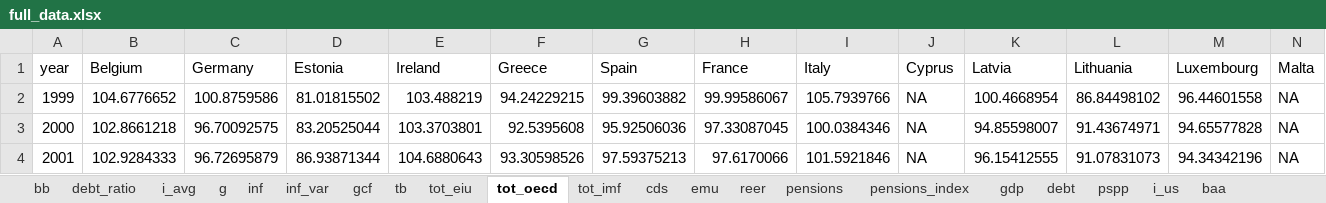
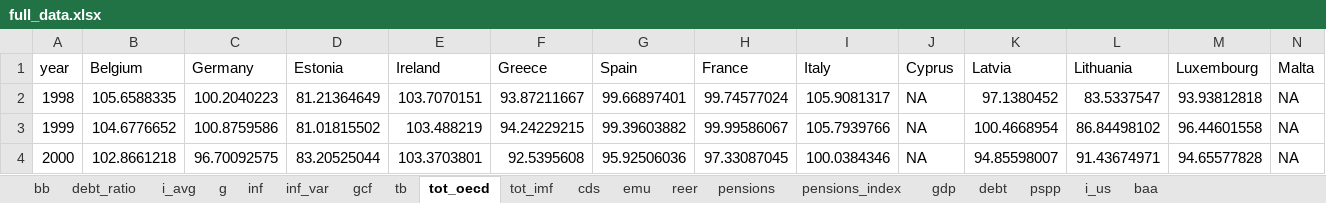
Before and after one commit to bmueller2501/macroX_sovereign-yield-spreads, an Excel workbook: input/full_data.xlsx, sheet tot_oecd, drawn as a sheet; only a part is shown; the shorter side is filled out with more unchanged rows; values as stored, in another font and other column widths than the file's, no borders; rows hold the shown columns only; the diff names each change by its address in the sheet, - before the commit and + after, or states it on an @@ line.

```diff
--- a/input/full_data.xlsx (sheet tot_oecd)
+++ b/input/full_data.xlsx (sheet tot_oecd)
-sheet tab: tot_eiu
+row 2: 1998 | 105.6588335 | 100.2040223 | 81.21364649 | 103.7070151 | 93.87211667 | 99.66897401 | 99.74577024 | 105.9081317 | NA | 97.1380452 | 83.5337547 | 93.93812818 | NA
```
Also changed, not shown: sheet emu, sheet pspp, sheet g, sheet inf, sheet pensions, sheet bb, 13 more sheets, input/terms_of_trade_IMF.xlsx.
